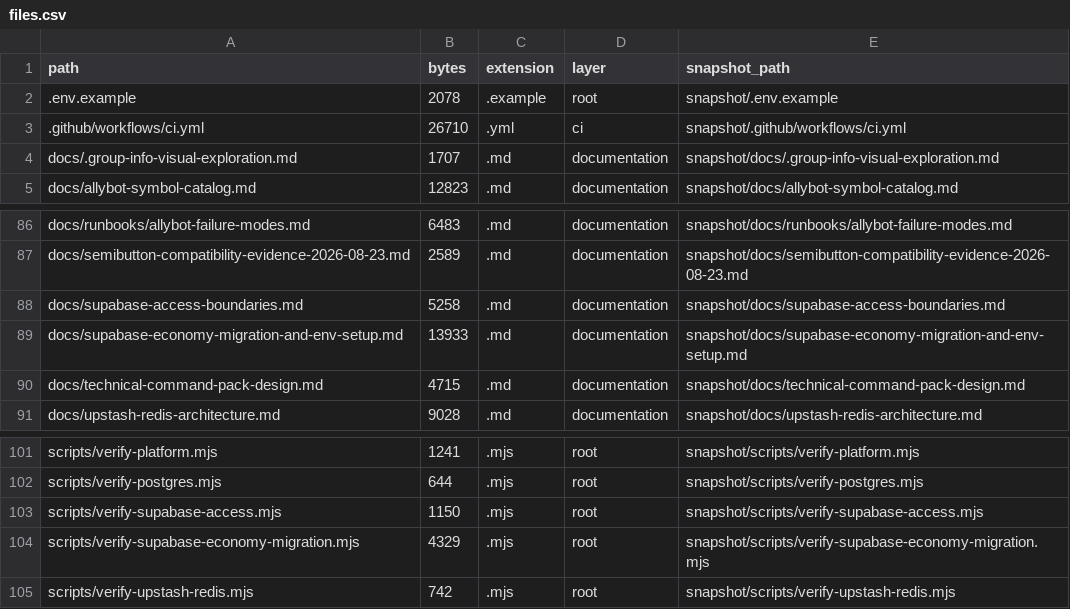
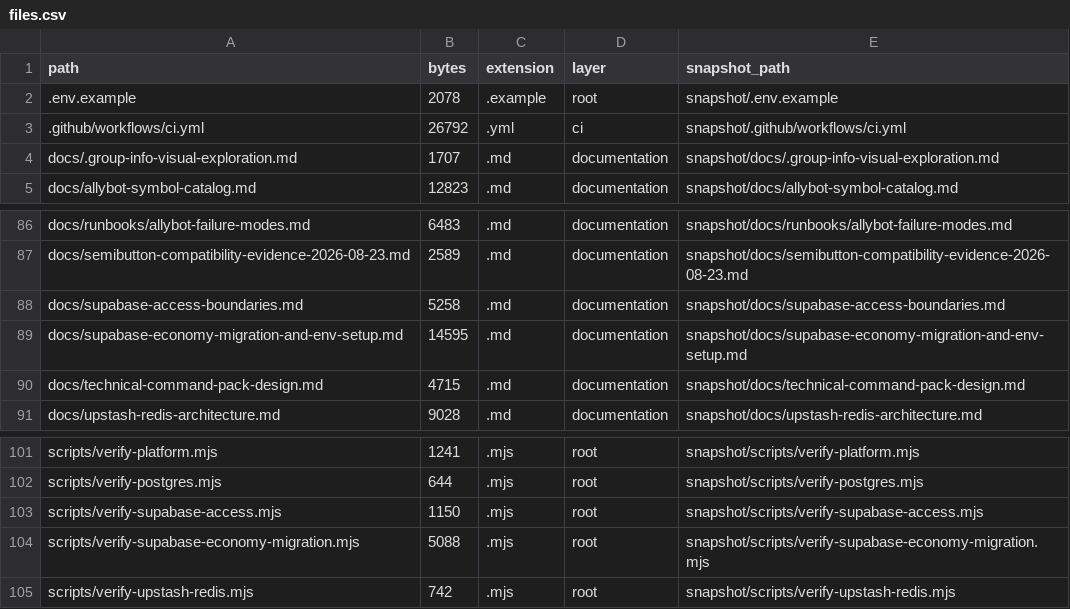
Before and after one commit to leenthequestmaster-code/Allybot, a CSV file: Codebase/tables/files.csv, drawn as a sheet; only a part is shown, gaps mark what is left out.

```diff
--- a/Codebase/tables/files.csv
+++ b/Codebase/tables/files.csv
@@ -2,3 +2,3 @@ path,bytes,extension,layer,snapshot_path
 .env.example,2078,.example,root,snapshot/.env.example
-.github/workflows/ci.yml,26710,.yml,ci,snapshot/.github/workflows/ci.yml
+.github/workflows/ci.yml,26792,.yml,ci,snapshot/.github/workflows/ci.yml
 docs/.group-info-visual-exploration.md,1707,.md,documentation,snapshot/docs/.group-info-visual-exploration.md
@@ -88,3 +88,3 @@ docs/semibutton-compatibility-evidence-2026-08-23.md,2589,.md,documentation,snap
 docs/supabase-access-boundaries.md,5258,.md,documentation,snapshot/docs/supabase-access-boundaries.md
-docs/supabase-economy-migration-and-env-setup.md,13933,.md,documentation,snapshot/docs/supabase-economy-migration-and-env-setup.md
+docs/supabase-economy-migration-and-env-setup.md,14595,.md,documentation,snapshot/docs/supabase-economy-migration-and-env-setup.md
 docs/technical-command-pack-design.md,4715,.md,documentation,snapshot/docs/technical-command-pack-design.md
@@ -103,3 +103,3 @@ scripts/verify-postgres.mjs,644,.mjs,root,snapshot/scripts/verify-postgres.mjs
 scripts/verify-supabase-access.mjs,1150,.mjs,root,snapshot/scripts/verify-supabase-access.mjs
-scripts/verify-supabase-economy-migration.mjs,4329,.mjs,root,snapshot/scripts/verify-supabase-economy-migration.mjs
+scripts/verify-supabase-economy-migration.mjs,5088,.mjs,root,snapshot/scripts/verify-supabase-economy-migration.mjs
 scripts/verify-upstash-redis.mjs,742,.mjs,root,snapshot/scripts/verify-upstash-redis.mjs
```
Also changed, not shown: Codebase/tables/symbols.csv, 9 other files.
